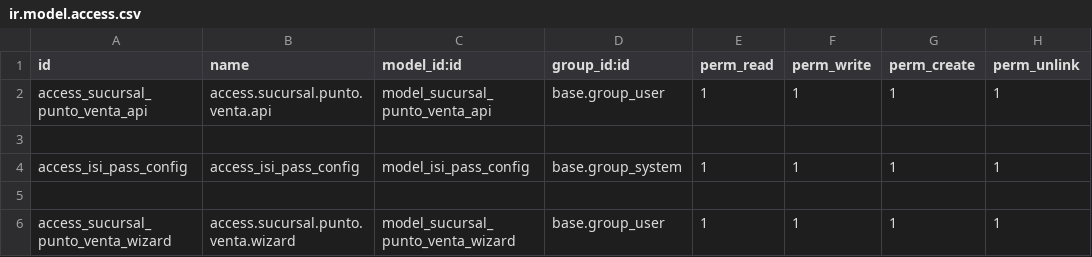
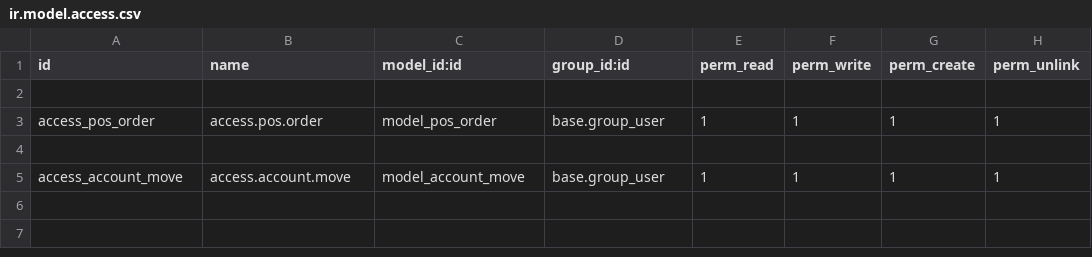
Before and after one commit to Nicky-nn/isi_odoo, a CSV file: security/ir.model.access.csv, drawn as a sheet.

```diff
--- a/security/ir.model.access.csv
+++ b/security/ir.model.access.csv
@@ -1,6 +1,5 @@
 id,name,model_id:id,group_id:id,perm_read,perm_write,perm_create,perm_unlink
-access_sucursal_punto_venta_api,access.sucursal.punto.venta.api,model_sucursal_punto_venta_api,base.group_user,1,1,1,1
 
-access_isi_pass_config,access_isi_pass_config,model_isi_pass_config,base.group_system,1,1,1,1
+access_pos_order,access.pos.order,model_pos_order,base.group_user,1,1,1,1
 
-access_sucursal_punto_venta_wizard,access.sucursal.punto.venta.wizard,model_sucursal_punto_venta_wizard,base.group_user,1,1,1,1
+access_account_move,access.account.move,model_account_move,base.group_user,1,1,1,1
```
Also changed, not shown: 1 other file.
